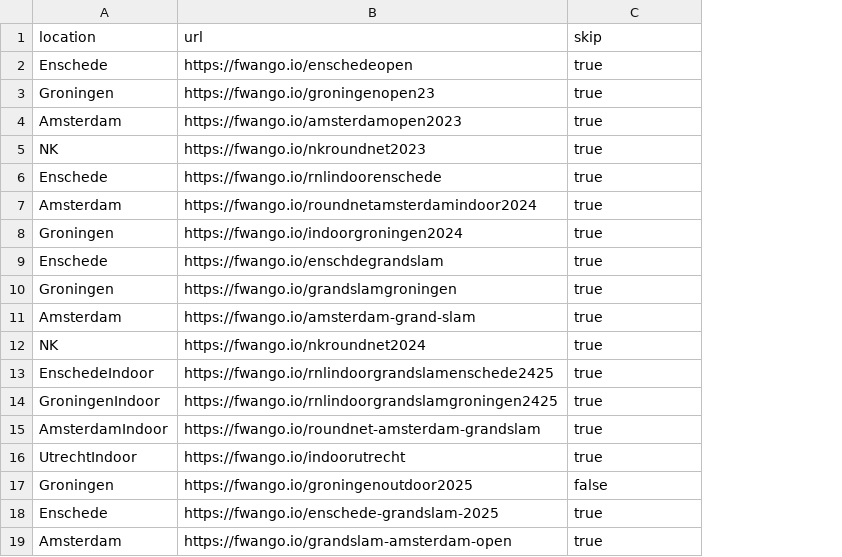
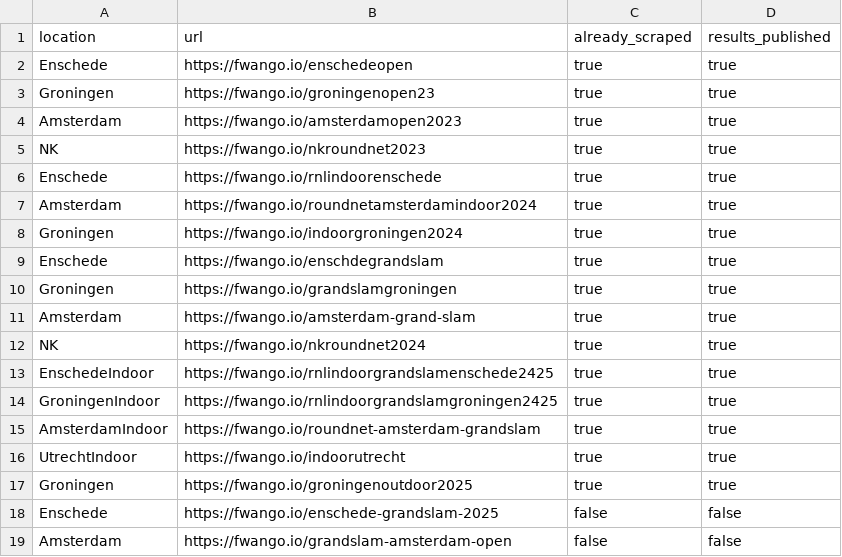
Before and after one commit to RudoBrus/dutch-roundnet-ranking, a CSV file: fwango_scraper/tournaments.csv, drawn as a sheet; the diff names each change by its address in the sheet, - before the commit and + after, or states it on an @@ line.

Commit message:
Add results_published column

```diff
--- a/fwango_scraper/tournaments.csv
+++ b/fwango_scraper/tournaments.csv
+column D (results_published), rows 2-19: true | true | true | true | true | true | true | true | true | true | true | true | true | true | true | true | false | false
-C1: skip
+C1: already_scraped
-C17 (already_scraped): false
+C17 (already_scraped): true
-C18:C19 (already_scraped): true
+C18:C19 (already_scraped): false
```
Also changed, not shown: 1 other file.
